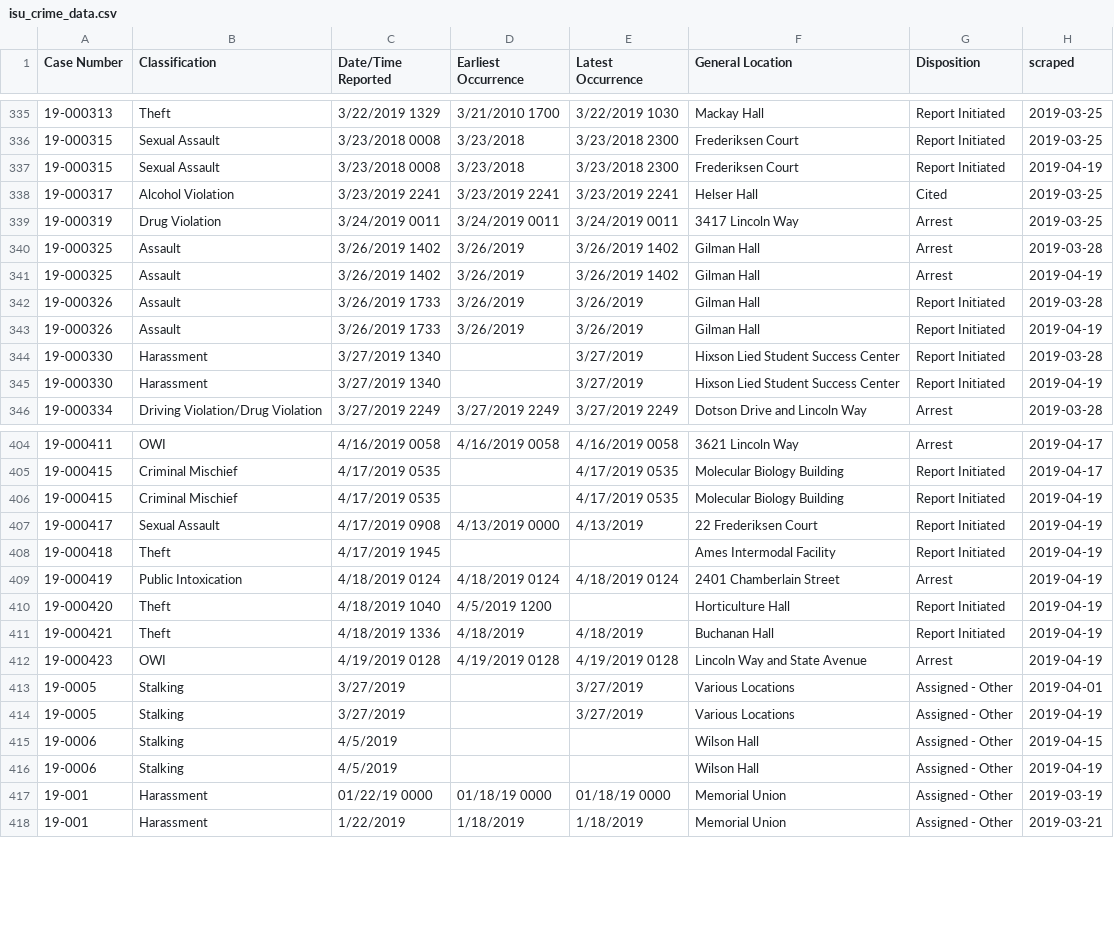
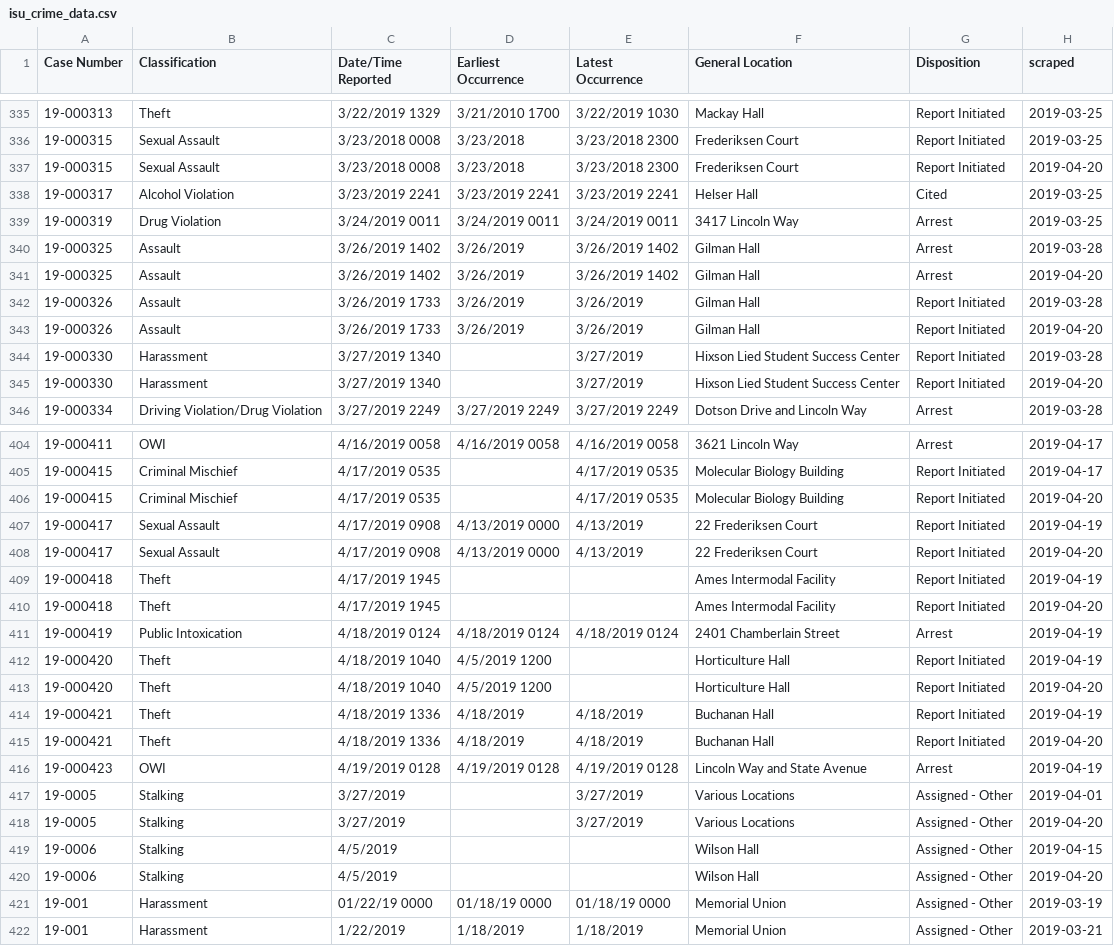
Before and after one commit to srvanderplas/ISU_Crime_Data, a CSV file: isu_crime_data.csv, drawn as a sheet; only a part is shown, gaps mark what is left out; the diff covers the shown part only.

Commit message:
Automatic Update

```diff
--- a/isu_crime_data.csv
+++ b/isu_crime_data.csv
@@ -336,3 +336,3 @@ Case Number,Classification,Date/Time Reported,Earliest Occurrence,Latest Occurre
 19-000315,Sexual Assault,3/23/2018 0008,3/23/2018,3/23/2018 2300,Frederiksen Court,Report Initiated,2019-03-25
-19-000315,Sexual Assault,3/23/2018 0008,3/23/2018 ,3/23/2018 2300,Frederiksen Court,Report Initiated,2019-04-19
+19-000315,Sexual Assault,3/23/2018 0008,3/23/2018 ,3/23/2018 2300,Frederiksen Court,Report Initiated,2019-04-20
 19-000317,Alcohol Violation,3/23/2019 2241,3/23/2019 2241,3/23/2019 2241,Helser Hall,Cited,2019-03-25
@@ -340,7 +340,7 @@ Case Number,Classification,Date/Time Reported,Earliest Occurrence,Latest Occurre
 19-000325,Assault,3/26/2019 1402,3/26/2019,3/26/2019 1402,Gilman Hall,Arrest,2019-03-28
-19-000325,Assault,3/26/2019 1402,3/26/2019 ,3/26/2019 1402,Gilman Hall,Arrest,2019-04-19
+19-000325,Assault,3/26/2019 1402,3/26/2019 ,3/26/2019 1402,Gilman Hall,Arrest,2019-04-20
 19-000326,Assault,3/26/2019 1733,3/26/2019,3/26/2019,Gilman Hall,Report Initiated,2019-03-28
-19-000326,Assault,3/26/2019 1733,3/26/2019 ,3/26/2019 ,Gilman Hall,Report Initiated,2019-04-19
+19-000326,Assault,3/26/2019 1733,3/26/2019 ,3/26/2019 ,Gilman Hall,Report Initiated,2019-04-20
 19-000330,Harassment,3/27/2019 1340,,3/27/2019,Hixson Lied Student Success Center,Report Initiated,2019-03-28
-19-000330,Harassment,3/27/2019 1340, ,3/27/2019 ,Hixson Lied Student Success Center,Report Initiated,2019-04-19
+19-000330,Harassment,3/27/2019 1340, ,3/27/2019 ,Hixson Lied Student Success Center,Report Initiated,2019-04-20
 19-000334,Driving Violation/Drug Violation,3/27/2019 2249,3/27/2019 2249,3/27/2019 2249,Dotson Drive and Lincoln Way,Arrest,2019-03-28
@@ -405,2 +405,2 @@ Case Number,Classification,Date/Time Reported,Earliest Occurrence,Latest Occurre
 19-000415,Criminal Mischief,4/17/2019 0535,,4/17/2019 0535,Molecular Biology Building,Report Initiated,2019-04-17
-19-000415,Criminal Mischief,4/17/2019 0535, ,4/17/2019 0535,Molecular Biology Building,Report Initiated,2019-04-19
+19-000415,Criminal Mischief,4/17/2019 0535, ,4/17/2019 0535,Molecular Biology Building,Report Initiated,2019-04-20
@@ -407,0 +408 @@ Case Number,Classification,Date/Time Reported,Earliest Occurrence,Latest Occurre
+19-000417,Sexual Assault,4/17/2019 0908,4/13/2019 0000,4/13/2019 ,22 Frederiksen Court,Report Initiated,2019-04-20
@@ -409 +410,2 @@ Case Number,Classification,Date/Time Reported,Earliest Occurrence,Latest Occurre
+19-000418,Theft,4/17/2019 1945, , ,Ames Intermodal Facility,Report Initiated,2019-04-20
 19-000419,Public Intoxication,4/18/2019 0124,4/18/2019 0124,4/18/2019 0124,2401 Chamberlain Street,Arrest,2019-04-19
@@ -410,0 +413 @@ Case Number,Classification,Date/Time Reported,Earliest Occurrence,Latest Occurre
+19-000420,Theft,4/18/2019 1040,4/5/2019 1200, ,Horticulture Hall,Report Initiated,2019-04-20
@@ -412,6 +415,7 @@ Case Number,Classification,Date/Time Reported,Earliest Occurrence,Latest Occurre
+19-000421,Theft,4/18/2019 1336,4/18/2019 ,4/18/2019 ,Buchanan Hall,Report Initiated,2019-04-20
 19-000423,OWI,4/19/2019 0128,4/19/2019 0128,4/19/2019 0128,Lincoln Way and State Avenue,Arrest,2019-04-19
 19-0005,Stalking,3/27/2019,,3/27/2019,Various Locations,Assigned - Other,2019-04-01
-19-0005,Stalking,3/27/2019 , ,3/27/2019 ,Various Locations,Assigned - Other,2019-04-19
+19-0005,Stalking,3/27/2019 , ,3/27/2019 ,Various Locations,Assigned - Other,2019-04-20
 19-0006,Stalking,4/5/2019,,,Wilson Hall,Assigned - Other,2019-04-15
-19-0006,Stalking,4/5/2019 , , ,Wilson Hall,Assigned - Other,2019-04-19
+19-0006,Stalking,4/5/2019 , , ,Wilson Hall,Assigned - Other,2019-04-20
 19-001,Harassment,01/22/19 0000,01/18/19 0000,01/18/19 0000,Memorial Union,Assigned - Other,2019-03-19
```
Also changed, not shown: 32 edited cells elsewhere in this file.
